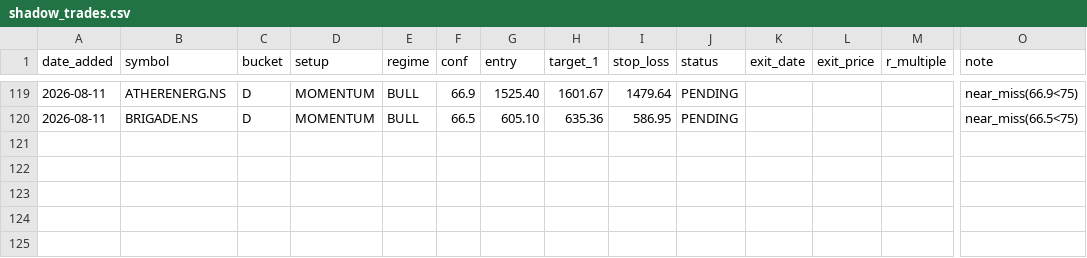
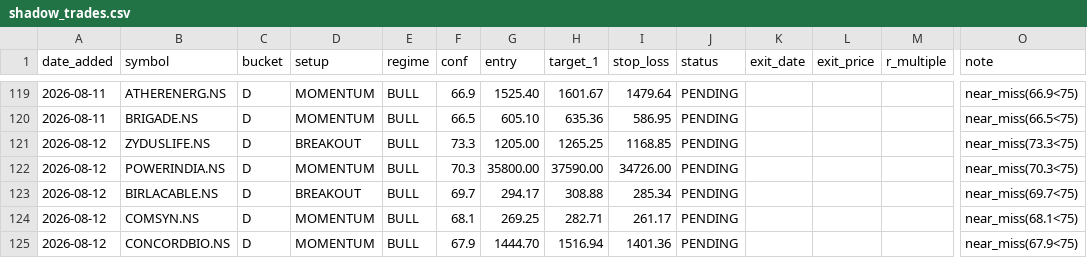
Before and after one commit to Gdsk-Sravan/Analyse-recommend-track, a CSV file: shadow_trades.csv, drawn as a sheet; only a part is shown, gaps mark what is left out; rows hold the shown columns only; the diff names each change by its address in the sheet, - before the commit and + after, or states it on an @@ line.

```diff
--- a/shadow_trades.csv
+++ b/shadow_trades.csv
+row 121: 2026-08-12 | ZYDUSLIFE.NS | D | BREAKOUT | BULL | 73.3 | 1205.00 | 1265.25 | 1168.85 | PENDING |  |  |  | near_miss(73.3<75)
+row 122: 2026-08-12 | POWERINDIA.NS | D | MOMENTUM | BULL | 70.3 | 35800.00 | 37590.00 | 34726.00 | PENDING |  |  |  | near_miss(70.3<75)
+row 123: 2026-08-12 | BIRLACABLE.NS | D | BREAKOUT | BULL | 69.7 | 294.17 | 308.88 | 285.34 | PENDING |  |  |  | near_miss(69.7<75)
+row 124: 2026-08-12 | COMSYN.NS | D | MOMENTUM | BULL | 68.1 | 269.25 | 282.71 | 261.17 | PENDING |  |  |  | near_miss(68.1<75)
+row 125: 2026-08-12 | CONCORDBIO.NS | D | MOMENTUM | BULL | 67.9 | 1444.70 | 1516.94 | 1401.36 | PENDING |  |  |  | near_miss(67.9<75)
```
Also changed, not shown: 19 other files.
